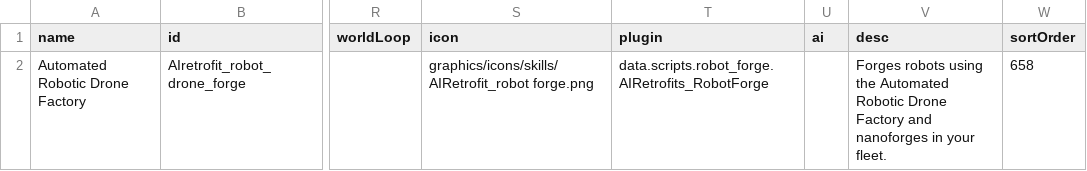
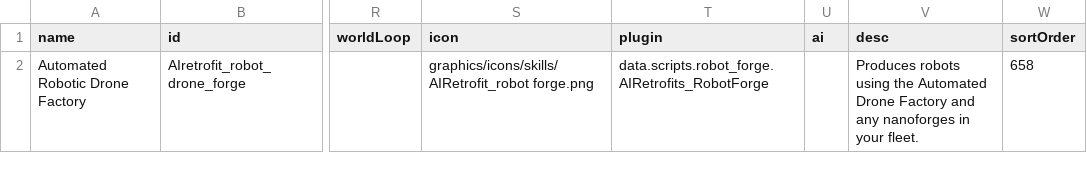
Before and after one commit to Alaricdragon/AIRetrofits, a CSV file: data/campaign/abilities.csv, drawn as a sheet; only a part is shown, gaps mark what is left out; the diff names each change by its address in the sheet, - before the commit and + after, or states it on an @@ line.

```diff
--- a/data/campaign/abilities.csv
+++ b/data/campaign/abilities.csv
-V2 (desc): Forges robots using the Automated Robotic Drone Factory and nanoforges in…
+V2 (desc): Produces robots using the Automated Drone Factory and any nanoforges in…
```
Also changed, not shown: data/campaign/commodities.csv, data/campaign/industries.csv, 13 other files.
